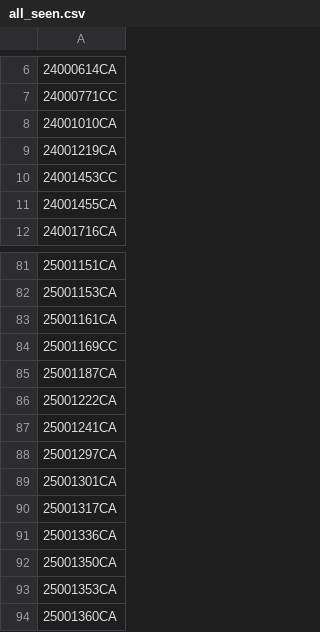
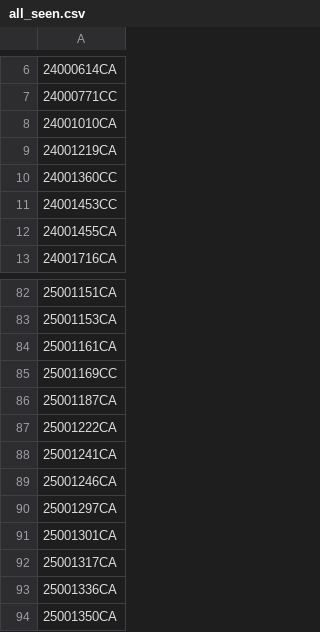
Before and after one commit to figlesias7/realforeclose-charlotte, a CSV file: data/all_seen.csv, drawn as a sheet; only a part is shown, gaps mark what is left out; the shorter side is filled out with more unchanged rows.

```diff
--- a/data/all_seen.csv
+++ b/data/all_seen.csv
@@ -9,2 +9,3 @@
 24001219CA
+24001360CC
 24001453CC
@@ -87,2 +88,3 @@
 25001241CA
+25001246CA
 25001297CA
```
Also changed, not shown: data/event_log.csv, 3 other files.
